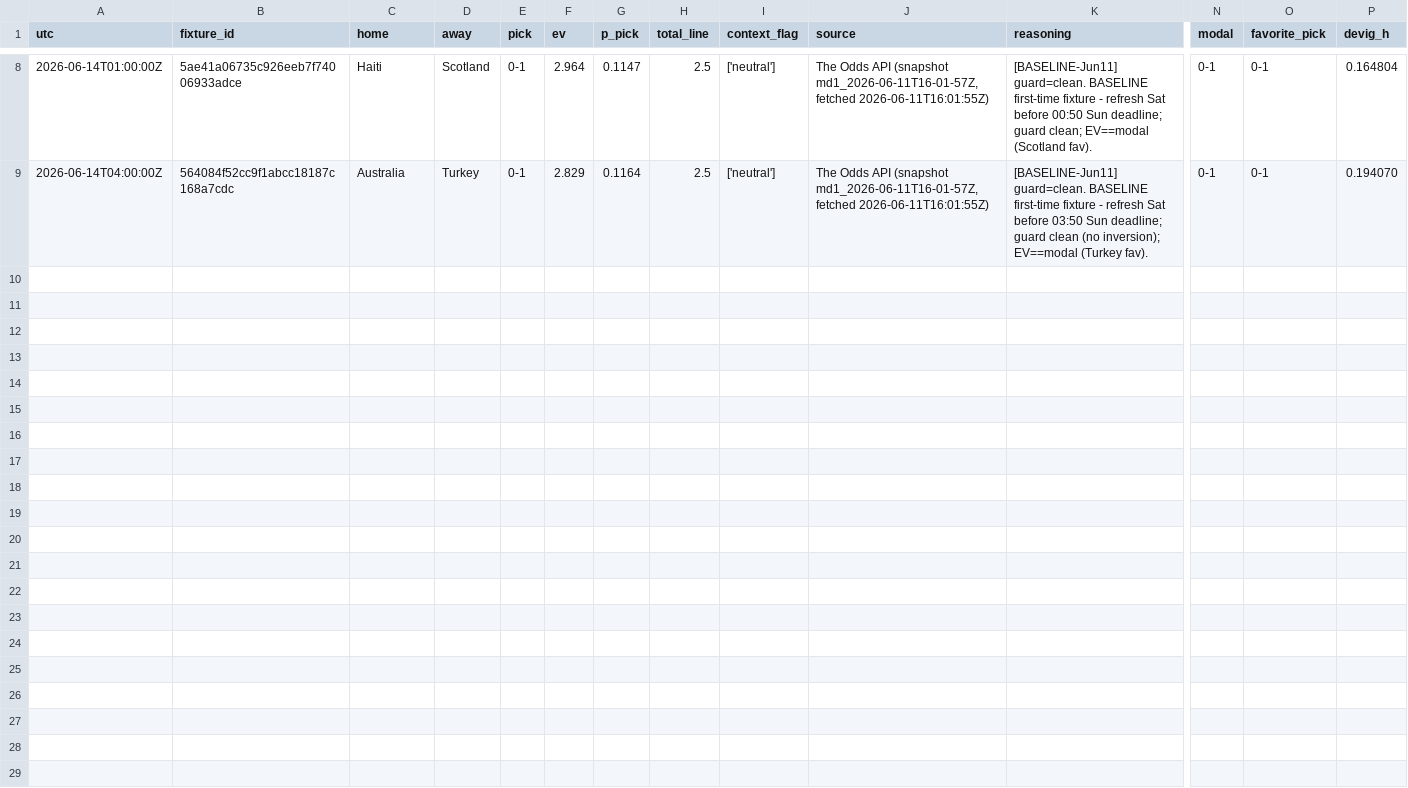
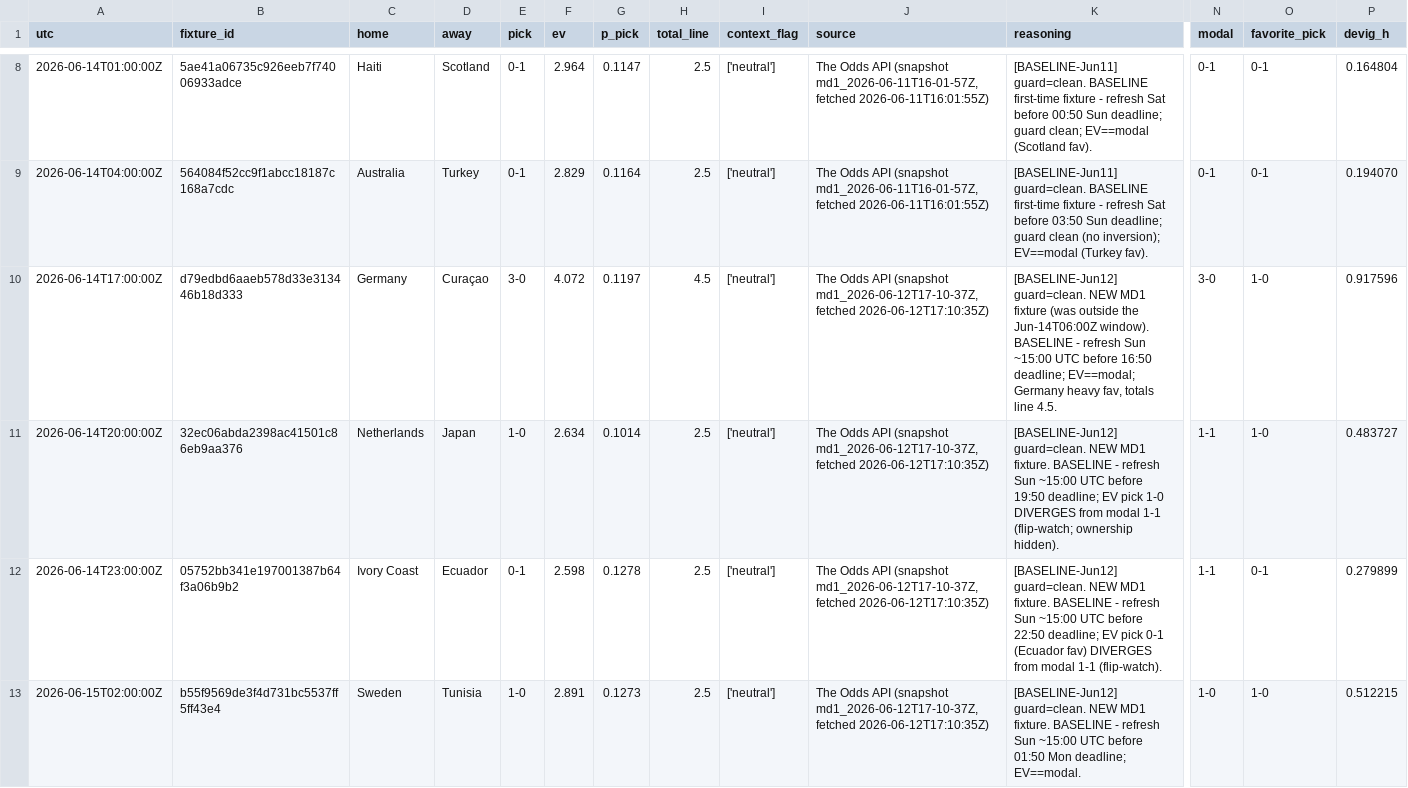
Before and after one commit to sdamianiw/pollagol-sim, a CSV file: predictions/decisions.csv, drawn as a sheet; only a part is shown, gaps mark what is left out; rows hold the shown columns only; the diff covers the shown part only; the diff names each change by its address in the sheet, - before the commit and + after, or states it on an @@ line.

```diff
--- a/predictions/decisions.csv
+++ b/predictions/decisions.csv
+row 10: 2026-06-14T17:00:00Z | d79edbd6aaeb578d33e313446b18d333 | Germany | Curaçao | 3-0 | 4.072 | 0.1197 | 4.5 | ['neutral'] | The Odds API (snapshot md1_2026-06-12T17-10-37Z, fetched 2026-06-12T17:10:35Z) | [BASELINE-Jun12] guard=clean. NEW MD1 fixture (was outside the Jun-14T06:00Z window). BASELINE - refresh Sun ~15:00 UTC before 16:50 deadline; EV==modal; Germany heavy fav, totals line 4.5. | 3-0 | 1-0 | 0.917596
+row 11: 2026-06-14T20:00:00Z | 32ec06abda2398ac41501c86eb9aa376 | Netherlands | Japan | 1-0 | 2.634 | 0.1014 | 2.5 | ['neutral'] | The Odds API (snapshot md1_2026-06-12T17-10-37Z, fetched 2026-06-12T17:10:35Z) | [BASELINE-Jun12] guard=clean. NEW MD1 fixture. BASELINE - refresh Sun ~15:00 UTC before 19:50 deadline; EV pick 1-0 DIVERGES from modal 1-1 (flip-watch; ownership hidden). | 1-1 | 1-0 | 0.483727
+row 12: 2026-06-14T23:00:00Z | 05752bb341e197001387b64f3a06b9b2 | Ivory Coast | Ecuador | 0-1 | 2.598 | 0.1278 | 2.5 | ['neutral'] | The Odds API (snapshot md1_2026-06-12T17-10-37Z, fetched 2026-06-12T17:10:35Z) | [BASELINE-Jun12] guard=clean. NEW MD1 fixture. BASELINE - refresh Sun ~15:00 UTC before 22:50 deadline; EV pick 0-1 (Ecuador fav) DIVERGES from modal 1-1 (flip-watch). | 1-1 | 0-1 | 0.279899
+row 13: 2026-06-15T02:00:00Z | b55f9569de3f4d731bc5537ff5ff43e4 | Sweden | Tunisia | 1-0 | 2.891 | 0.1273 | 2.5 | ['neutral'] | The Odds API (snapshot md1_2026-06-12T17-10-37Z, fetched 2026-06-12T17:10:35Z) | [BASELINE-Jun12] guard=clean. NEW MD1 fixture. BASELINE - refresh Sun ~15:00 UTC before 01:50 Mon deadline; EV==modal. | 1-0 | 1-0 | 0.512215
```
Also changed, not shown: 3 added rows elsewhere in this file, 5 other files.
